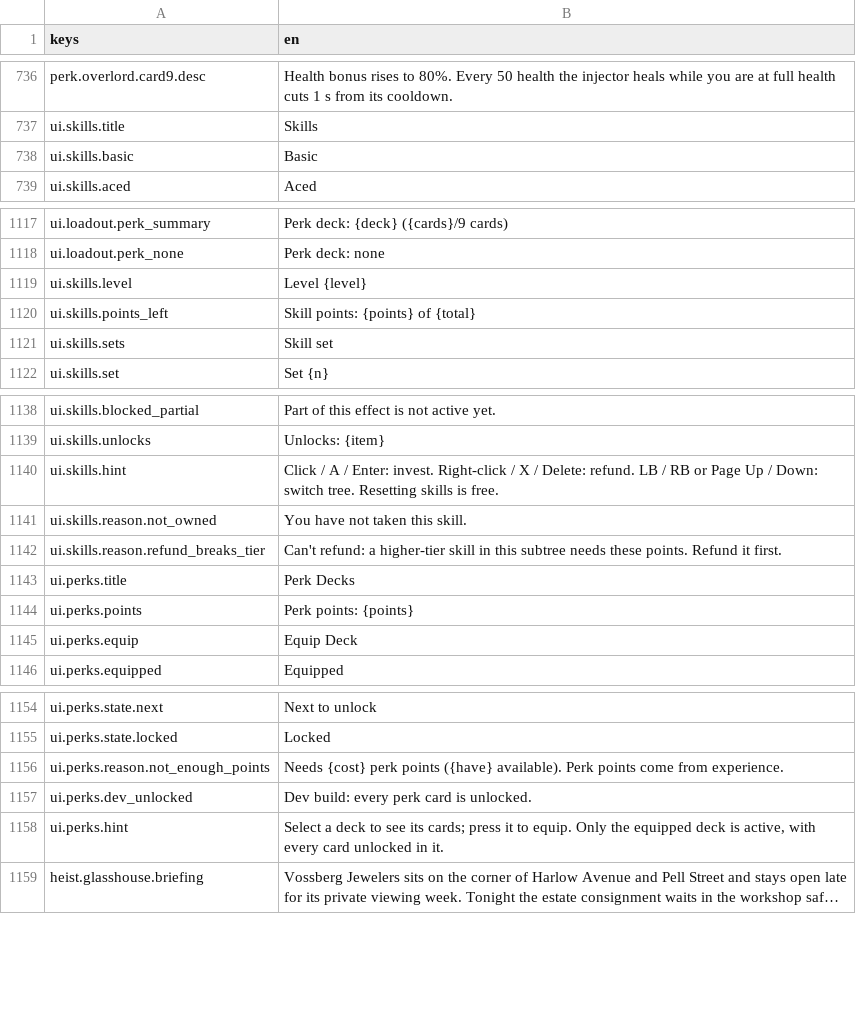
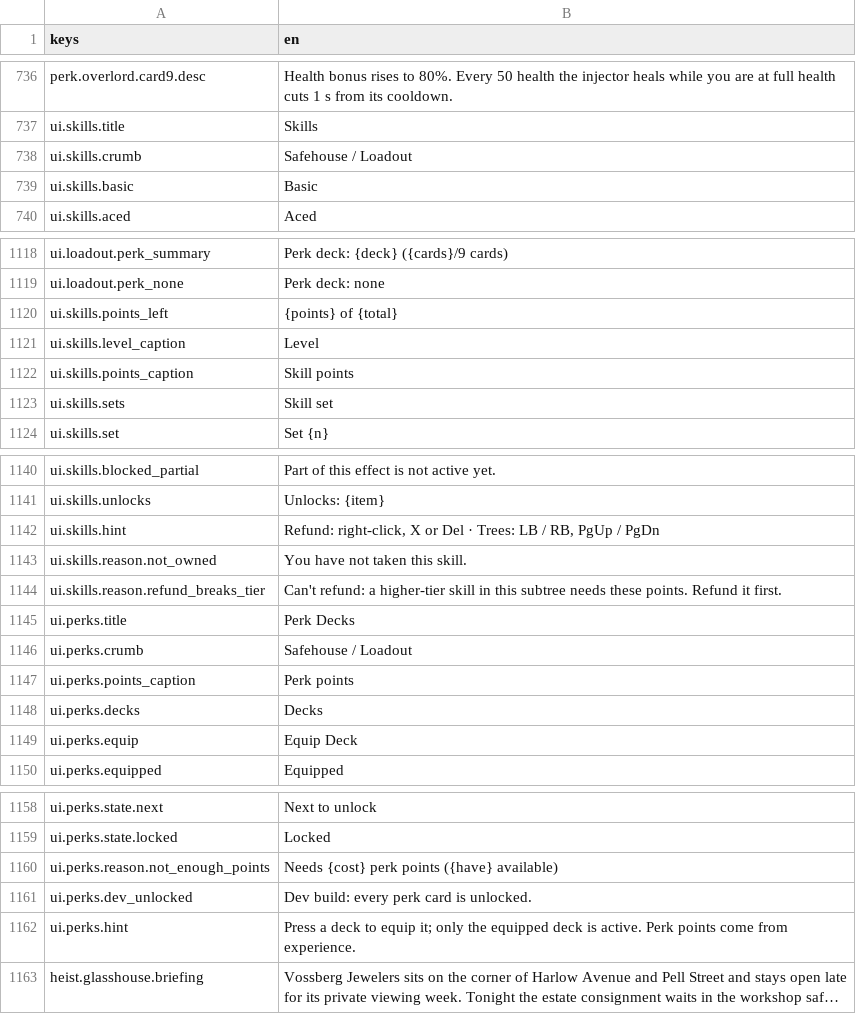
Before and after one commit to LeviticusFigglebottom/Claude-N-Capers, a CSV file: game/content/data/strings/strings.csv, drawn as a sheet; only a part is shown, gaps mark what is left out; long unchanged cells end in …; removed rows and columns are numbered as before the commit, all else as after; the diff names each change by its address in the sheet, - before the commit and + after, or states it on an @@ line.

```diff
--- a/game/content/data/strings/strings.csv
+++ b/game/content/data/strings/strings.csv
+row 738: ui.skills.crumb | Safehouse / Loadout
-row 1119: ui.skills.level | Level {level}
-B1120 (en): Skill points: {points} of {total}
+B1120 (en): {points} of {total}
+row 1121: ui.skills.level_caption | Level
+row 1122: ui.skills.points_caption | Skill points
-B1142 (en): Click / A / Enter: invest. Right-click / X / Delete: refund. LB / RB or Page Up / Down: switch tree. Resetting skills is free.
+B1142 (en): Refund: right-click, X or Del · Trees: LB / RB, PgUp / PgDn
-row 1144: ui.perks.points | Perk points: {points}
+row 1146: ui.perks.crumb | Safehouse / Loadout
+row 1147: ui.perks.points_caption | Perk points
+row 1148: ui.perks.decks | Decks
-B1160 (en): …points ({have} available). Perk points come from experience.
+B1160 (en): …points ({have} available)
-B1162 (en): Select a deck to see its cards; press it to equip. Only the equipped deck is active, with every card unlocked in it.
+B1162 (en): Press a deck to equip it; only the equipped deck is active. Perk points come from experience.
```
Also changed, not shown: 4 other files.
